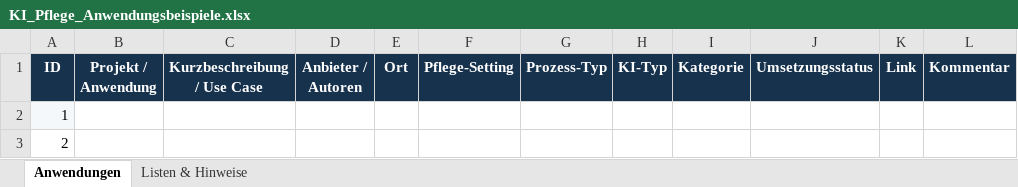
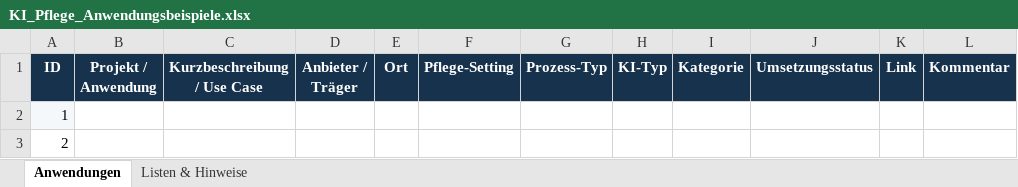
Before and after one commit to samiba-pls/Pflegeanwendungsbeispiele, an Excel workbook: KI_Pflege_Anwendungsbeispiele.xlsx, sheet Anwendungen, drawn as a sheet; only a part is shown; values as stored, in another font and other column widths than the file's, no borders; conditional formats not drawn; the diff names each change by its address in the sheet, - before the commit and + after, or states it on an @@ line.

Commit message:
Add files via upload

```diff
--- a/KI_Pflege_Anwendungsbeispiele.xlsx (sheet Anwendungen)
+++ b/KI_Pflege_Anwendungsbeispiele.xlsx (sheet Anwendungen)
-D1: Anbieter / Autoren
+D1: Anbieter / Träger
```
